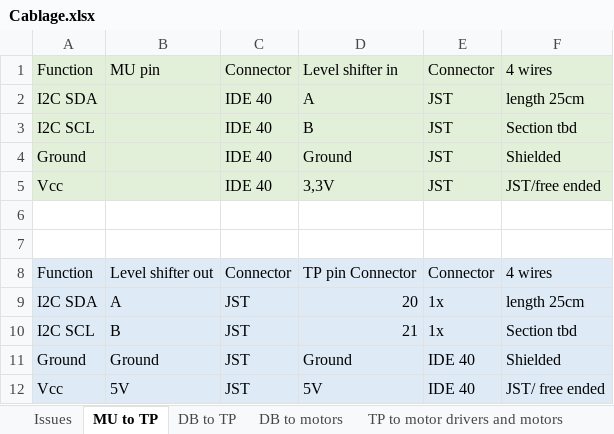
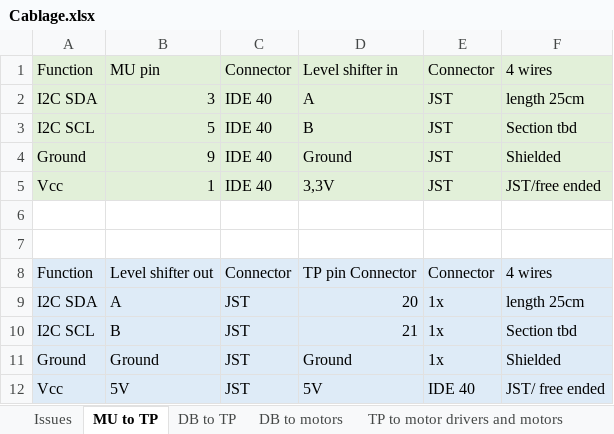
Before and after one commit to Yves1812/Robot_tondeuse, an Excel workbook: Specs et architecture/Cablage.xlsx, sheet MU to TP, drawn as a sheet; values as stored, in another font and other column widths than the file's, no borders; the diff names each change by its address in the sheet, - before the commit and + after, or states it on an @@ line.

```diff
--- a/Specs et architecture/Cablage.xlsx (sheet MU to TP)
+++ b/Specs et architecture/Cablage.xlsx (sheet MU to TP)
-B2: (empty)
+B2: 3
-B3: (empty)
+B3: 5
-B4: (empty)
+B4: 9
-B5: (empty)
+B5: 1
-E11: IDE 40
+E11: 1x
```
Also changed, not shown: sheet TP to motor drivers and motors, sheet DB to motors, sheet DB to TP, 7 other files.
